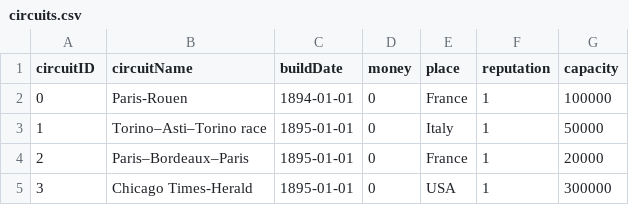
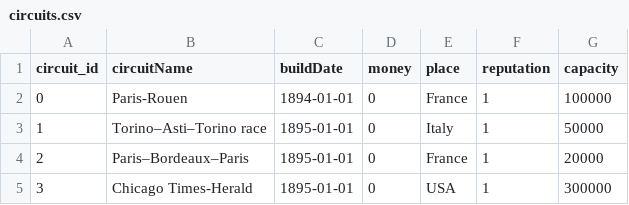
Before and after one commit to scirafra/historical-racing-manager, a CSV file: src/historical_racing_manager/default_data/circuits.csv, drawn as a sheet.

```diff
--- a/src/historical_racing_manager/default_data/circuits.csv
+++ b/src/historical_racing_manager/default_data/circuits.csv
@@ -1,2 +1,2 @@
-circuitID,circuitName,buildDate,money,place,reputation,capacity
+circuit_id,circuitName,buildDate,money,place,reputation,capacity
 0,Paris-Rouen,1894-01-01,0,France,1,100000
```
Also changed, not shown: src/historical_racing_manager/default_data/drivers.csv, src/historical_racing_manager/default_data/driversf1.csv, 20 other files.
